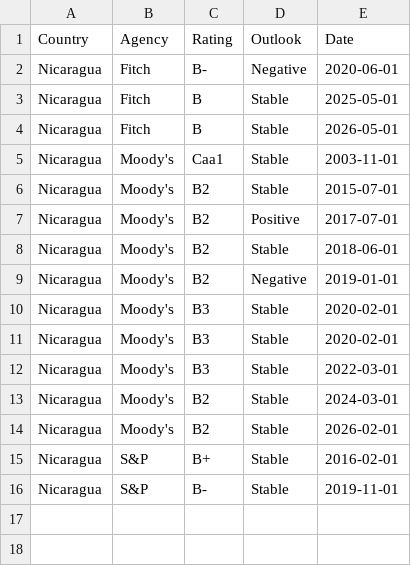
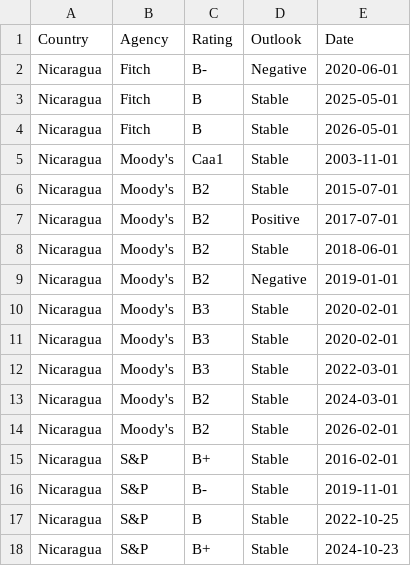
Before and after one commit to Mandamundi/mm-sci, a CSV file: agencies/nicaragua_ratings.csv, drawn as a sheet.

```diff
--- a/agencies/nicaragua_ratings.csv
+++ b/agencies/nicaragua_ratings.csv
@@ -16 +16,3 @@ Nicaragua,S&P,B+,Stable,2016-02-01
 Nicaragua,S&P,B-,Stable,2019-11-01
+Nicaragua,S&P,B,Stable,2022-10-25
+Nicaragua,S&P,B+,Stable,2024-10-23
```
Also changed, not shown: agencies/belarus_ratings.csv, agencies/el_salvador_ratings.csv, 31 other files.
